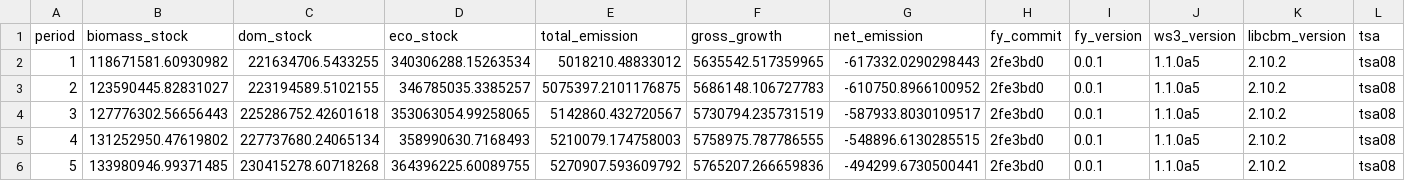
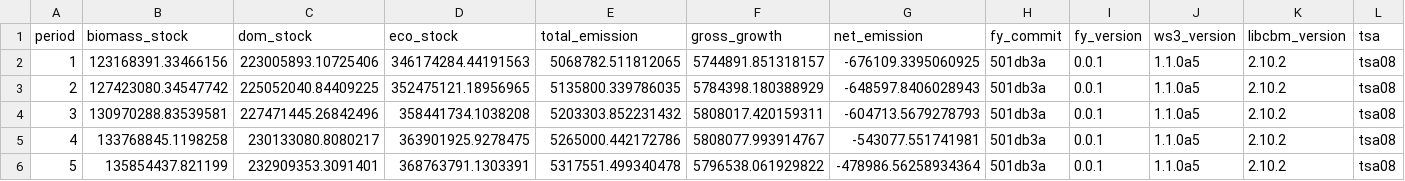
Before and after one commit to UBC-FRESH/fresh-yan, a CSV file: results/femic-tsa08/no_harvest/no_harvest_cbm.csv, drawn as a sheet; only a part is shown; the diff covers the shown part only.

```diff
--- a/results/femic-tsa08/no_harvest/no_harvest_cbm.csv
+++ b/results/femic-tsa08/no_harvest/no_harvest_cbm.csv
@@ -1,6 +1,6 @@
 period,biomass_stock,dom_stock,eco_stock,total_emission,gross_growth,net_emission,fy_commit,fy_version,ws3_version,libcbm_version,tsa
-1,118671581.60930982,221634706.5433255,340306288.15263534,5018210.48833012,5635542.517359965,-617332.0290298443,2fe3bd0,0.0.1,1.1.0a5,2.10.2,tsa08
-2,123590445.82831027,223194589.5102155,346785035.3385257,5075397.2101176875,5686148.106727783,-610750.8966100952,2fe3bd0,0.0.1,1.1.0a5,2.10.2,tsa08
-3,127776302.56656443,225286752.42601618,353063054.99258065,5142860.432720567,5730794.235731519,-587933.8030109517,2fe3bd0,0.0.1,1.1.0a5,2.10.2,tsa08
-4,131252950.47619802,227737680.24065134,358990630.7168493,5210079.174758003,5758975.787786555,-548896.6130285515,2fe3bd0,0.0.1,1.1.0a5,2.10.2,tsa08
-5,133980946.99371485,230415278.60718268,364396225.60089755,5270907.593609792,5765207.266659836,-494299.6730500441,2fe3bd0,0.0.1,1.1.0a5,2.10.2,tsa08
+1,123168391.33466156,223005893.10725406,346174284.44191563,5068782.511812065,5744891.851318157,-676109.3395060925,501db3a,0.0.1,1.1.0a5,2.10.2,tsa08
+2,127423080.34547742,225052040.84409225,352475121.18956965,5135800.339786035,5784398.180388929,-648597.8406028943,501db3a,0.0.1,1.1.0a5,2.10.2,tsa08
+3,130970288.83539581,227471445.26842496,358441734.1038208,5203303.852231432,5808017.420159311,-604713.5679278793,501db3a,0.0.1,1.1.0a5,2.10.2,tsa08
+4,133768845.1198258,230133080.8080217,363901925.9278475,5265000.442172786,5808077.993914767,-543077.551741981,501db3a,0.0.1,1.1.0a5,2.10.2,tsa08
+5,135854437.821199,232909353.3091401,368763791.1303391,5317551.499340478,5796538.061929822,-478986.56258934364,501db3a,0.0.1,1.1.0a5,2.10.2,tsa08
```
Also changed, not shown: 105 edited cells elsewhere in this file, results/femic-tsa08/no_harvest/no_harvest_pct_diff.csv, results/femic-tsa08/no_harvest/no_harvest_pct_diff_summary.csv, 33 other files.
